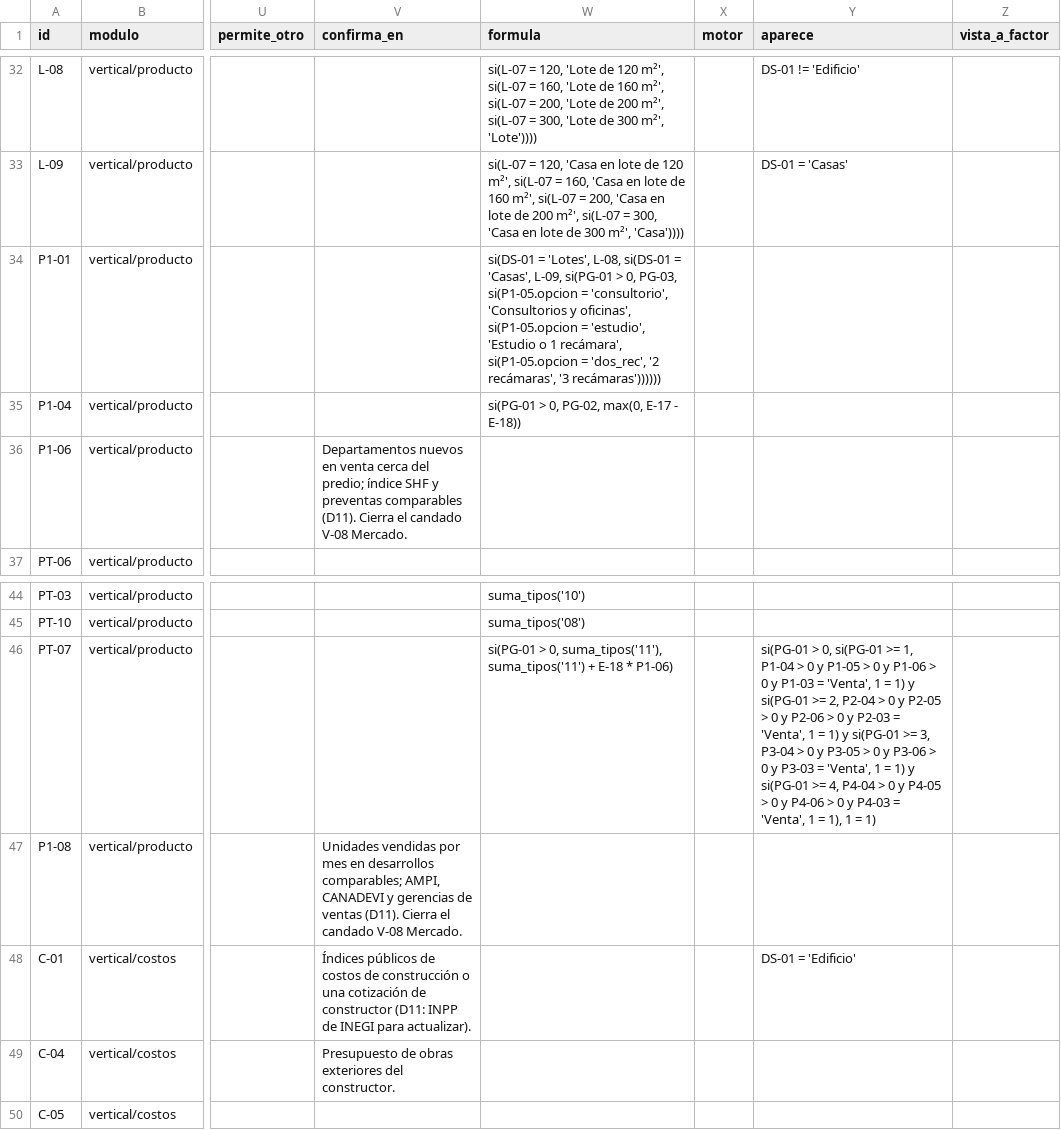
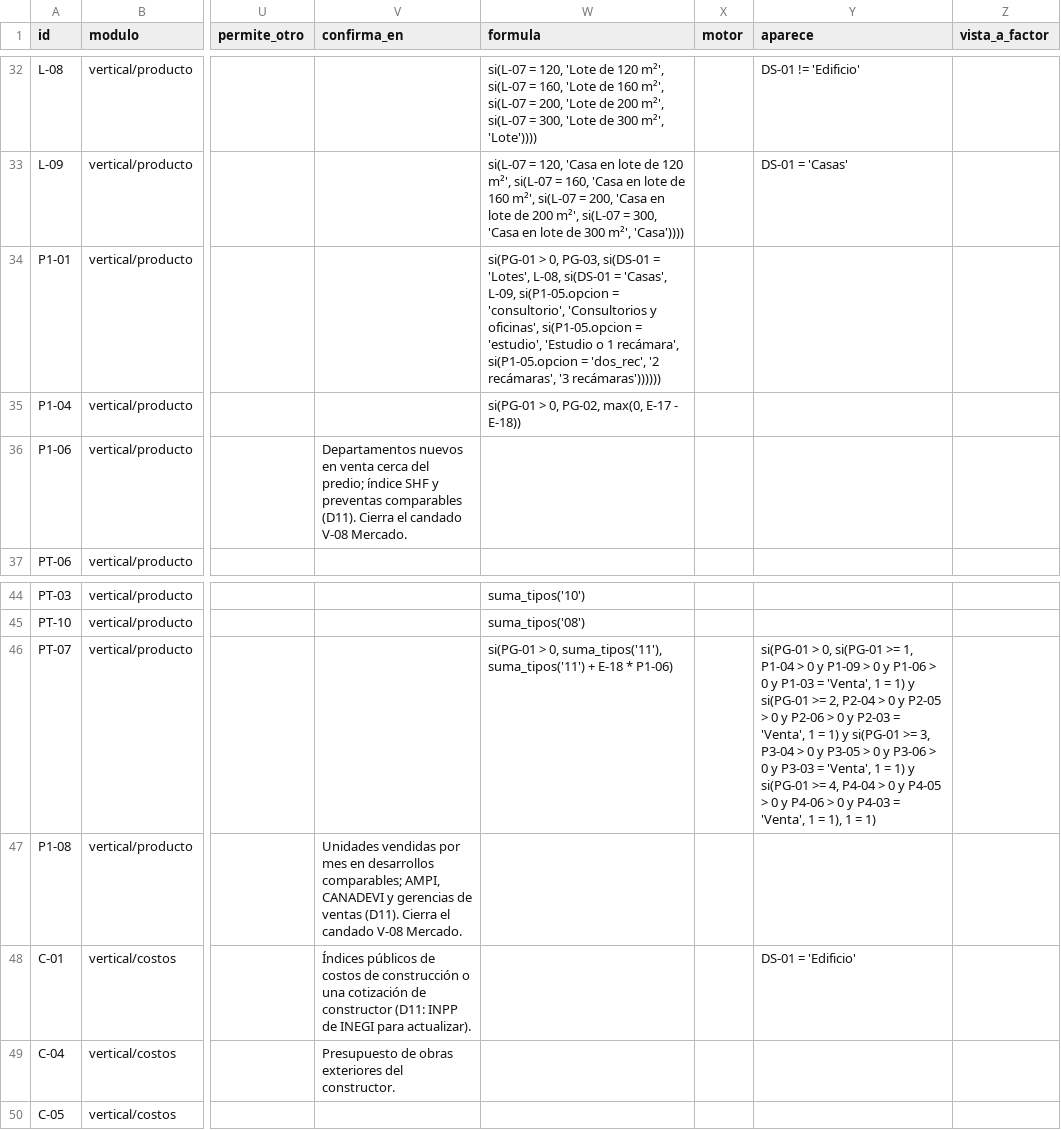
Before and after one commit to yodesarrollomx/potenciales-yod, a CSV file: arbol-ppp/definicion/nodos.csv, drawn as a sheet; only a part is shown, gaps mark what is left out; the diff names each change by its address in the sheet, - before the commit and + after, or states it on an @@ line.

```diff
--- a/arbol-ppp/definicion/nodos.csv
+++ b/arbol-ppp/definicion/nodos.csv
-W34 (formula): si(DS-01 = 'Lotes', L-08, si(DS-01 = 'Casas', L-09, si(PG-01 > 0, PG-03, si(P1-05.opcion =…
+W34 (formula): si(PG-01 > 0, PG-03, si(DS-01 = 'Lotes', L-08, si(DS-01 = 'Casas', L-09, si(P1-05.opcion =…
-Y46 (aparece): …0 y P1-05 > 0…
+Y46 (aparece): …0 y P1-09 > 0…
```
Also changed, not shown: 22 other files.
